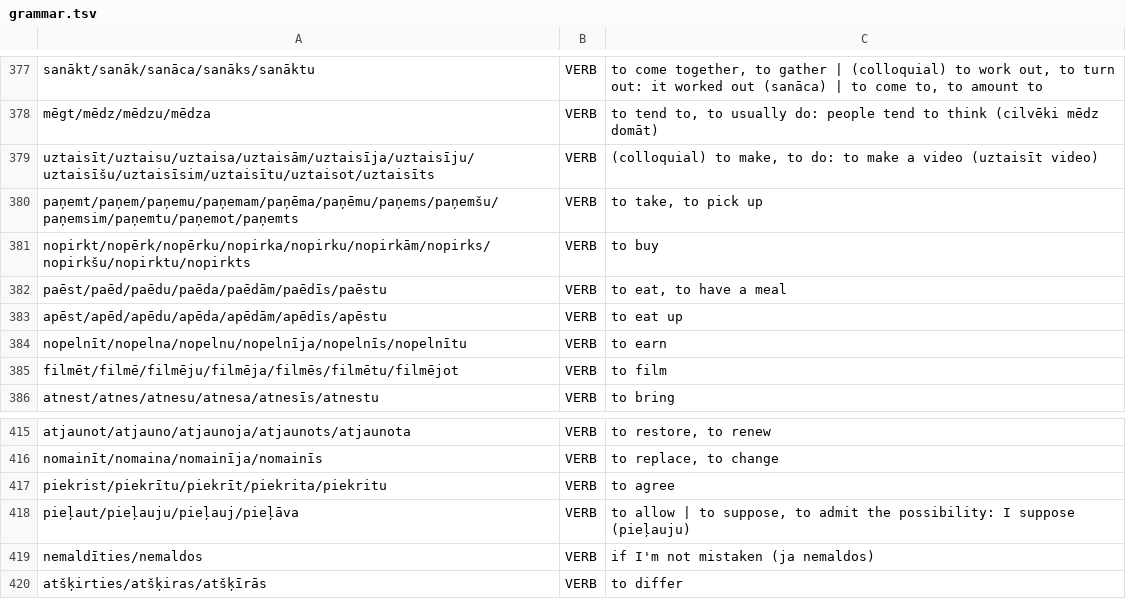
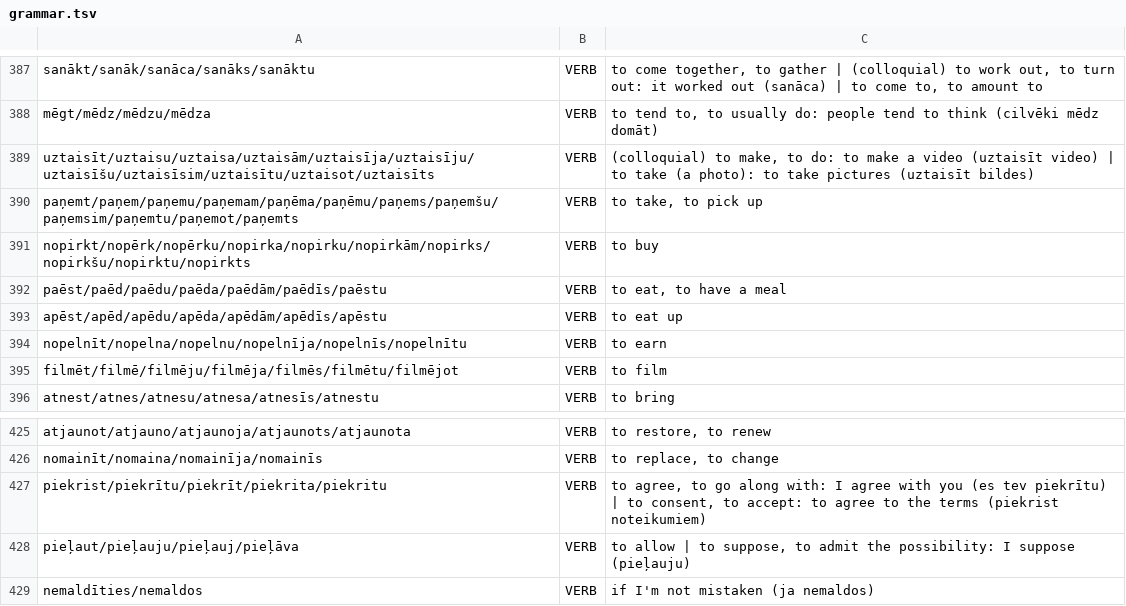
Before and after one commit to d0-lang/dict-server-ts, a TSV file: languages/lv/grammar.tsv, drawn as a sheet; only a part is shown, gaps mark what is left out; the shorter side is filled out with more unchanged rows; the diff covers the shown part only.

```diff
--- a/languages/lv/grammar.tsv
+++ b/languages/lv/grammar.tsv
@@ -378,3 +388,3 @@ sanākt/sanāk/sanāca/sanāks/sanāktu	VERB	to come together, to gather | (coll
 mēgt/mēdz/mēdzu/mēdza	VERB	to tend to, to usually do: people tend to think (cilvēki mēdz domāt)
-uztaisīt/uztaisu/uztaisa/uztaisām/uztaisīja/uztaisīju/uztaisīšu/uztaisīsim/uztaisītu/uztaisot/uztaisīts	VERB	(colloquial) to make, to do: to make a video (uztaisīt video)
+uztaisīt/uztaisu/uztaisa/uztaisām/uztaisīja/uztaisīju/uztaisīšu/uztaisīsim/uztaisītu/uztaisot/uztaisīts	VERB	(colloquial) to make, to do: to make a video (uztaisīt video) | to take (a photo): to take pictures (uztaisīt bildes)
 paņemt/paņem/paņemu/paņemam/paņēma/paņēmu/paņems/paņemšu/paņemsim/paņemtu/paņemot/paņemts	VERB	to take, to pick up
@@ -416,3 +426,3 @@ atjaunot/atjauno/atjaunoja/atjaunots/atjaunota	VERB	to restore, to renew
 nomainīt/nomaina/nomainīja/nomainīs	VERB	to replace, to change
-piekrist/piekrītu/piekrīt/piekrita/piekritu	VERB	to agree
+piekrist/piekrītu/piekrīt/piekrita/piekritu	VERB	to agree, to go along with: I agree with you (es tev piekrītu) | to consent, to accept: to agree to the terms (piekrist noteikumiem)
 pieļaut/pieļauju/pieļauj/pieļāva	VERB	to allow | to suppose, to admit the possibility: I suppose (pieļauju)
```
Also changed, not shown: 12 added rows, 1 removed row and 1 edited cell elsewhere in this file, 1 other file.
